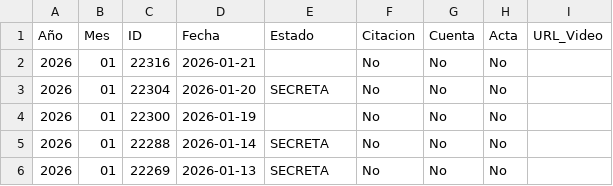
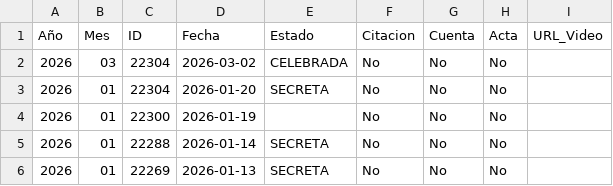
Before and after one commit to Panchetos69/Observatorio-Politico-V1, a CSV file: REPO_SENADO/Permanentes/Comisión de Salud/historial.csv, drawn as a sheet; only a part is shown.

```diff
--- a/REPO_SENADO/Permanentes/Comisión de Salud/historial.csv
+++ b/REPO_SENADO/Permanentes/Comisión de Salud/historial.csv
@@ -1,3 +1,3 @@
 Año,Mes,ID,Fecha,Estado,Citacion,Cuenta,Acta,URL_Video
-2026,01,22316,2026-01-21,,No,No,No,
+2026,03,22304,2026-03-02,CELEBRADA,No,No,No,
 2026,01,22304,2026-01-20,SECRETA,No,No,No,
```
Also changed, not shown: REPO_SENADO/Permanentes/Comisión de Constitución, Legislación, Justicia y Reglamento/historial.csv, 2 other files.
